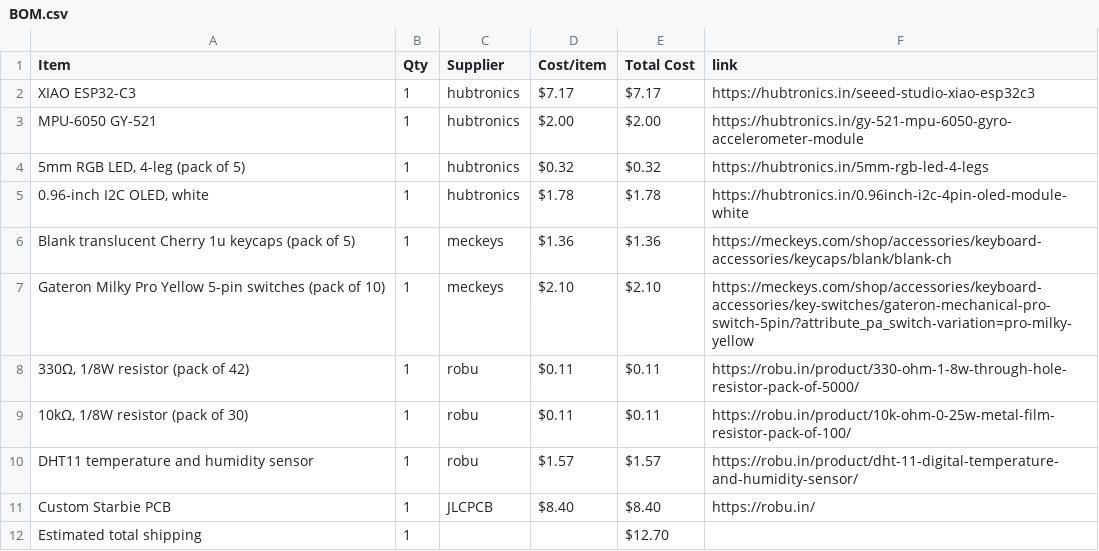
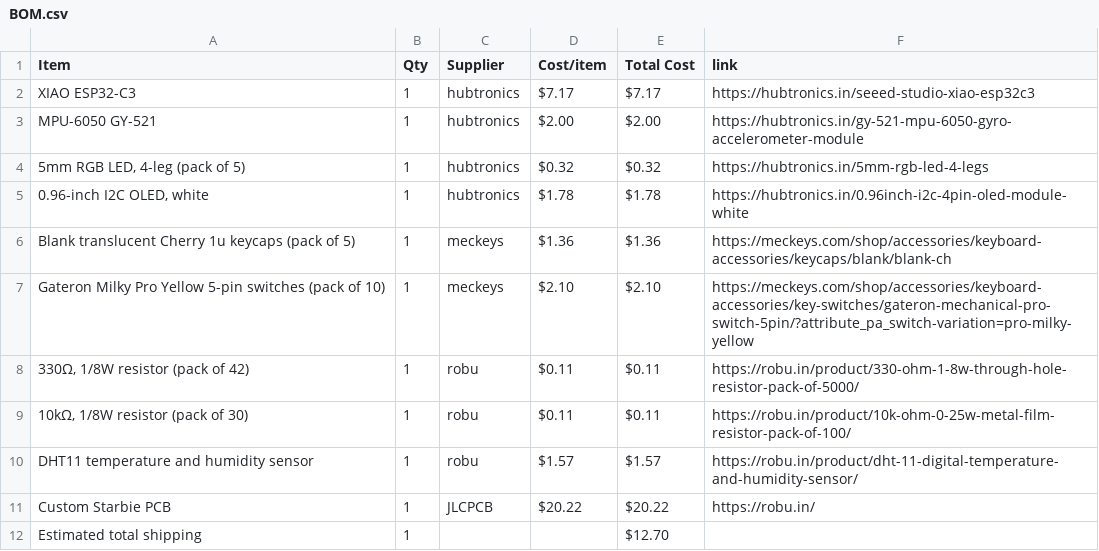
Before and after one commit to Senvor/Starbie, a CSV file: BOM.csv, drawn as a sheet.

Commit message:
Change price of Custom Starbie PCB to $20.22
Updated the price of Custom Starbie PCB in BOM.csv.

```diff
--- a/BOM.csv
+++ b/BOM.csv
@@ -10,3 +10,3 @@ Gateron Milky Pro Yellow 5-pin switches (pack of 10),1,meckeys,$2.10,$2.10,https
 DHT11 temperature and humidity sensor,1,robu,$1.57,$1.57,https://robu.in/product/dht-11-digital-temperature-and-humidity-sensor/
-Custom Starbie PCB,1,JLCPCB,$8.40,$8.40,https://robu.in/
+Custom Starbie PCB,1,JLCPCB,$20.22,$20.22,https://robu.in/
 Estimated total shipping,1,,,$12.70,
```
